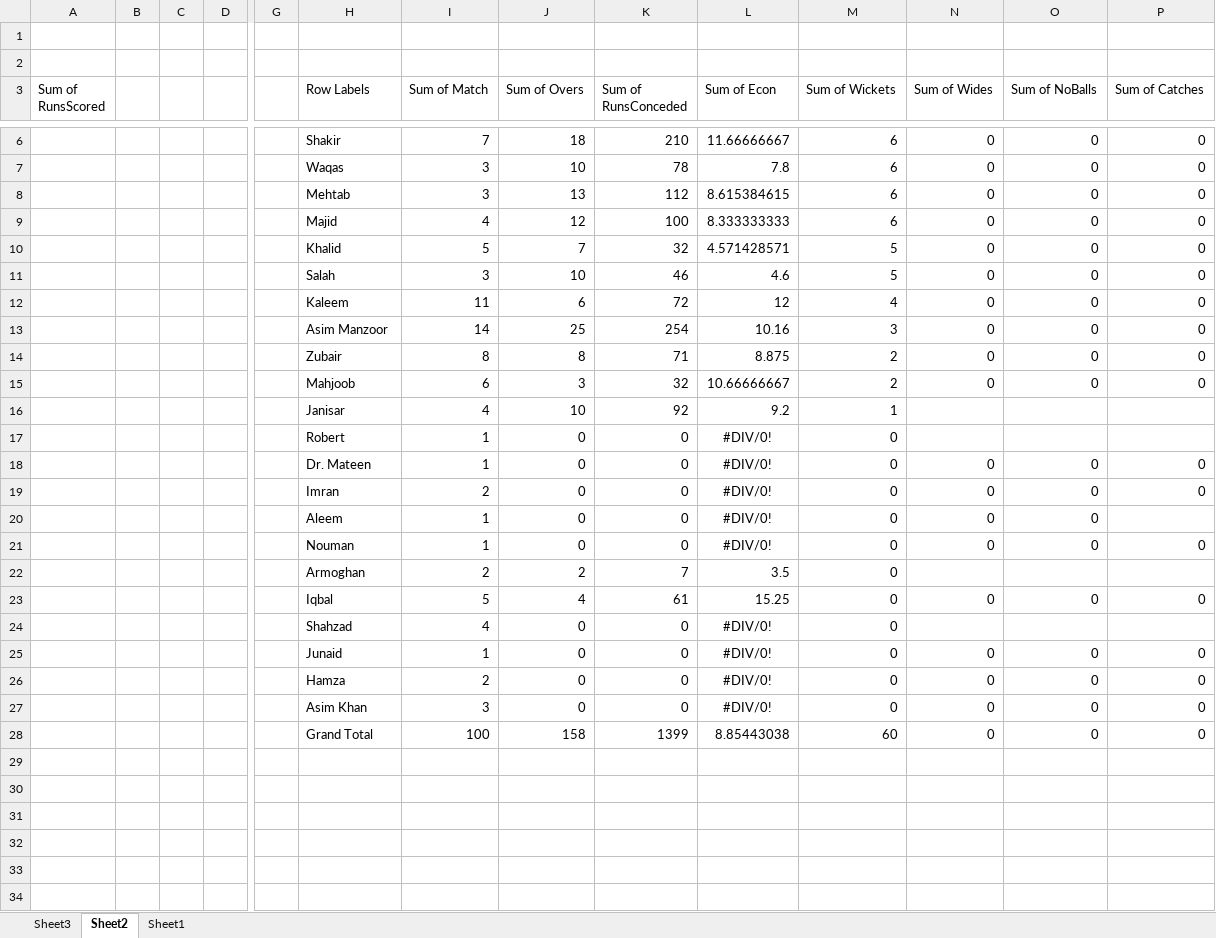
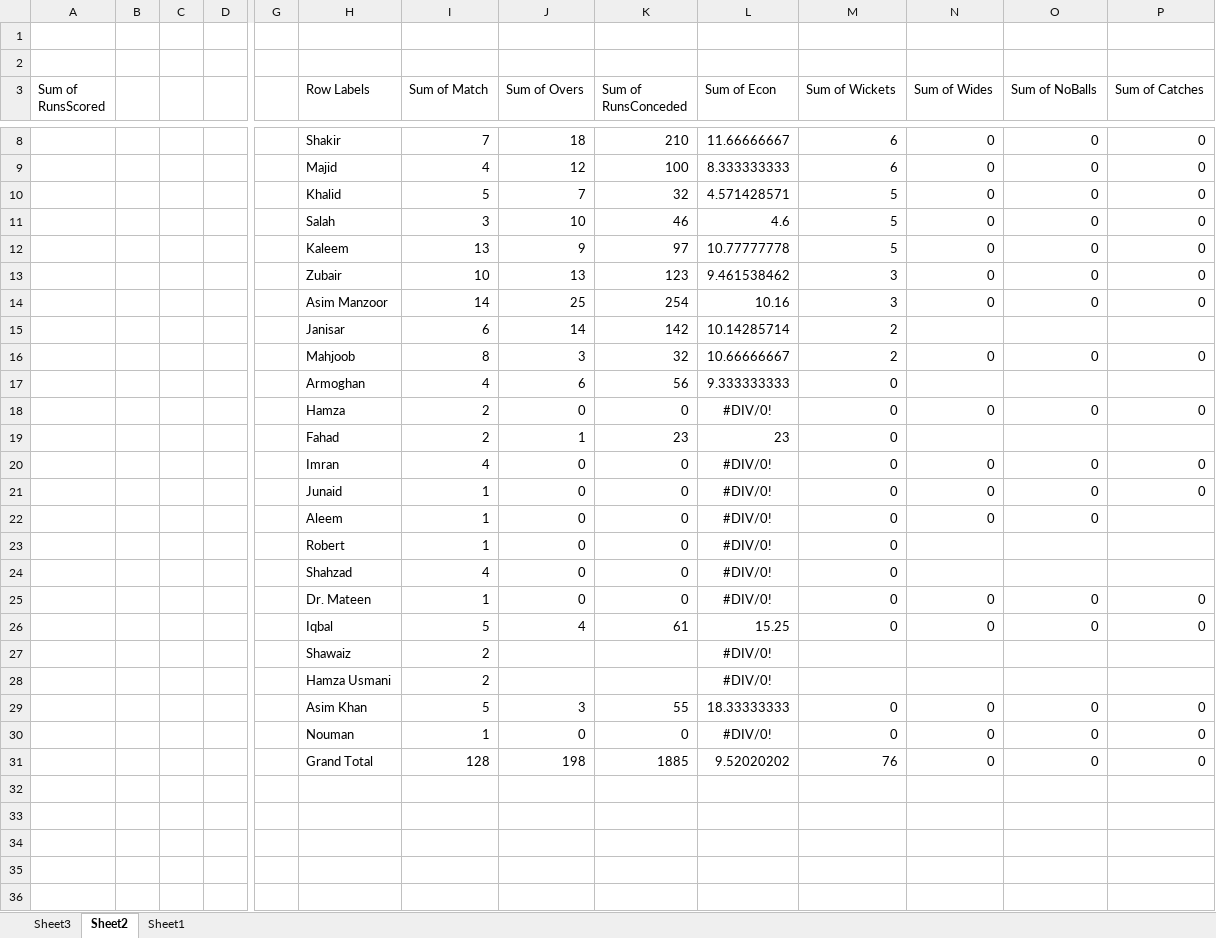
Before and after one commit to kaleemnet/pakcricketjo, an Excel workbook: stats/stats.xlsx, sheet Sheet2, drawn as a sheet; only a part is shown, gaps mark what is left out; the shorter side is filled out with more unchanged rows; values as stored, in another font and other column widths than the file's, no borders; removed rows and columns are numbered as before the commit, all else as after; rows hold the shown columns only; the diff covers the shown part only; the diff names each change by its address in the sheet, - before the commit and + after, or states it on an @@ line.

```diff
--- a/stats/stats.xlsx (sheet Sheet2)
+++ b/stats/stats.xlsx (sheet Sheet2)
-row 7:  |  |  |  |  | Waqas | 3 | 10 | 78 | 7.8 | 6 | 0 | 0 | 0
-row 8:  |  |  |  |  | Mehtab | 3 | 13 | 112 | 8.615384615 | 6 | 0 | 0 | 0
-row 12:  |  |  |  |  | Kaleem | 11 | 6 | 72 | 12 | 4 | 0 | 0 | 0
+row 12:  |  |  |  |  | Kaleem | 13 | 9 | 97 | 10.77777778 | 5 | 0 | 0 | 0
+row 13:  |  |  |  |  | Zubair | 10 | 13 | 123 | 9.461538462 | 3 | 0 | 0 | 0
-row 14:  |  |  |  |  | Zubair | 8 | 8 | 71 | 8.875 | 2 | 0 | 0 | 0
+row 15:  |  |  |  |  | Janisar | 6 | 14 | 142 | 10.14285714 | 2
-I16 (Sum of Match): 6
+I16 (Sum of Match): 8
-row 16:  |  |  |  |  | Janisar | 4 | 10 | 92 | 9.2 | 1
+row 17:  |  |  |  |  | Armoghan | 4 | 6 | 56 | 9.333333333 | 0
@@ row 26 moved to row 18: Hamza @@
+row 19:  |  |  |  |  | Fahad | 2 | 1 | 23 | 23 | 0
+row 20:  |  |  |  |  | Imran | 4 | 0 | 0 | #DIV/0! | 0 | 0 | 0 | 0
@@ row 25 moved to row 21: Junaid @@
@@ row 20 moved to row 22: Aleem @@
-row 19:  |  |  |  |  | Imran | 2 | 0 | 0 | #DIV/0! | 0 | 0 | 0 | 0
@@ row 23 moved to row 26: Iqbal @@
+row 27:  |  |  |  |  | Shawaiz | 2 |  |  | #DIV/0!
+row 28:  |  |  |  |  | Hamza Usmani | 2 |  |  | #DIV/0!
+row 29:  |  |  |  |  | Asim Khan | 5 | 3 | 55 | 18.33333333 | 0 | 0 | 0 | 0
-row 22:  |  |  |  |  | Armoghan | 2 | 2 | 7 | 3.5 | 0
-row 27:  |  |  |  |  | Asim Khan | 3 | 0 | 0 | #DIV/0! | 0 | 0 | 0 | 0
-row 28:  |  |  |  |  | Grand Total | 100 | 158 | 1399 | 8.85443038 | 60 | 0 | 0 | 0
-row 31: (empty)
+row 31:  |  |  |  |  | Grand Total | 128 | 198 | 1885 | 9.52020202 | 76 | 0 | 0 | 0
-row 30: (empty)
-row 31: (empty)
```
Also changed, not shown: 19 added rows, 14 removed rows, 1 moved row and 2 edited cells elsewhere in this sheet, sheet Sheet1, 3 other files.
